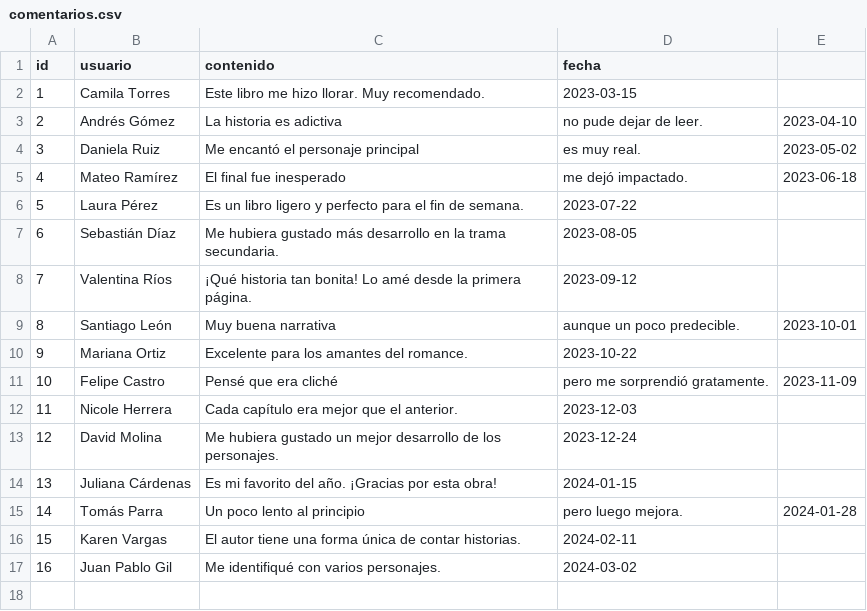
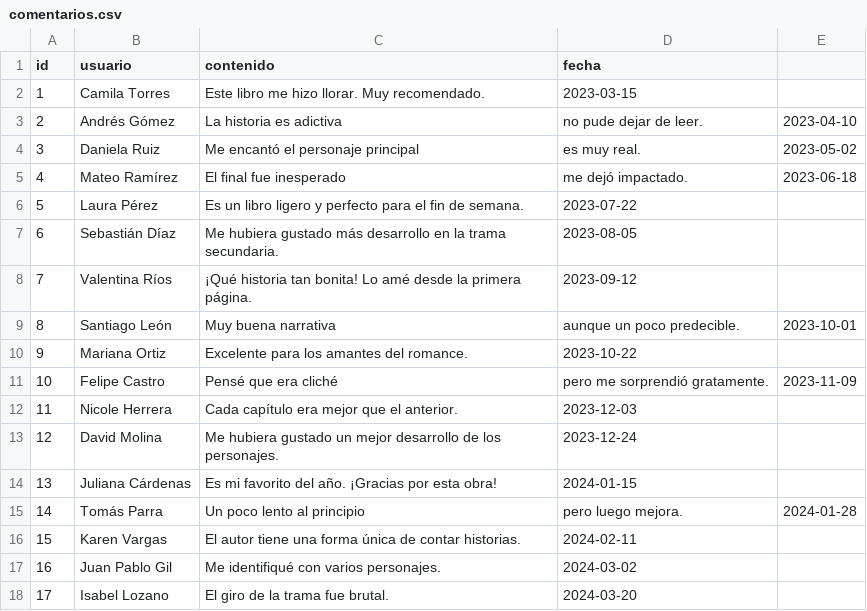
Before and after one commit to SahiraMR/Proyecto_Desarrollo_Software, a CSV file: data/comentarios.csv, drawn as a sheet; the diff names each change by its address in the sheet, - before the commit and + after, or states it on an @@ line.

Commit message:
coment 17

```diff
--- a/data/comentarios.csv
+++ b/data/comentarios.csv
+row 18: 17 | Isabel Lozano | El giro de la trama fue brutal. | 2024-03-20
```
